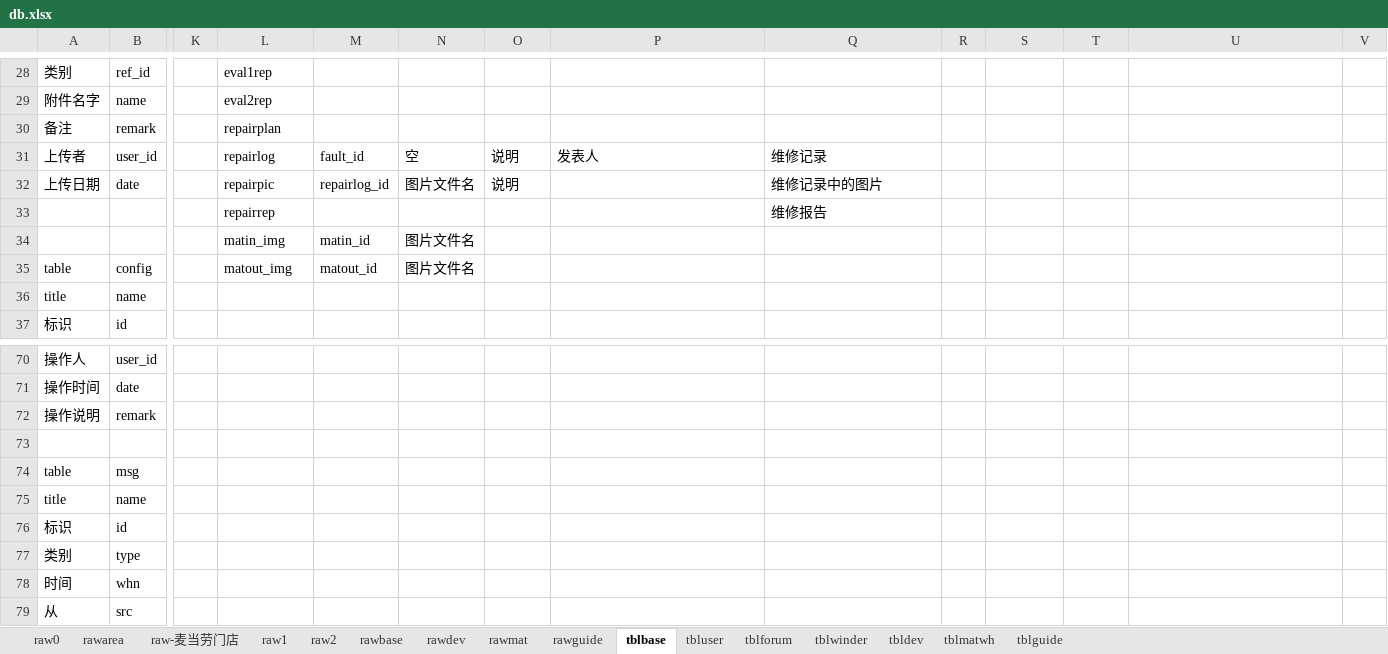
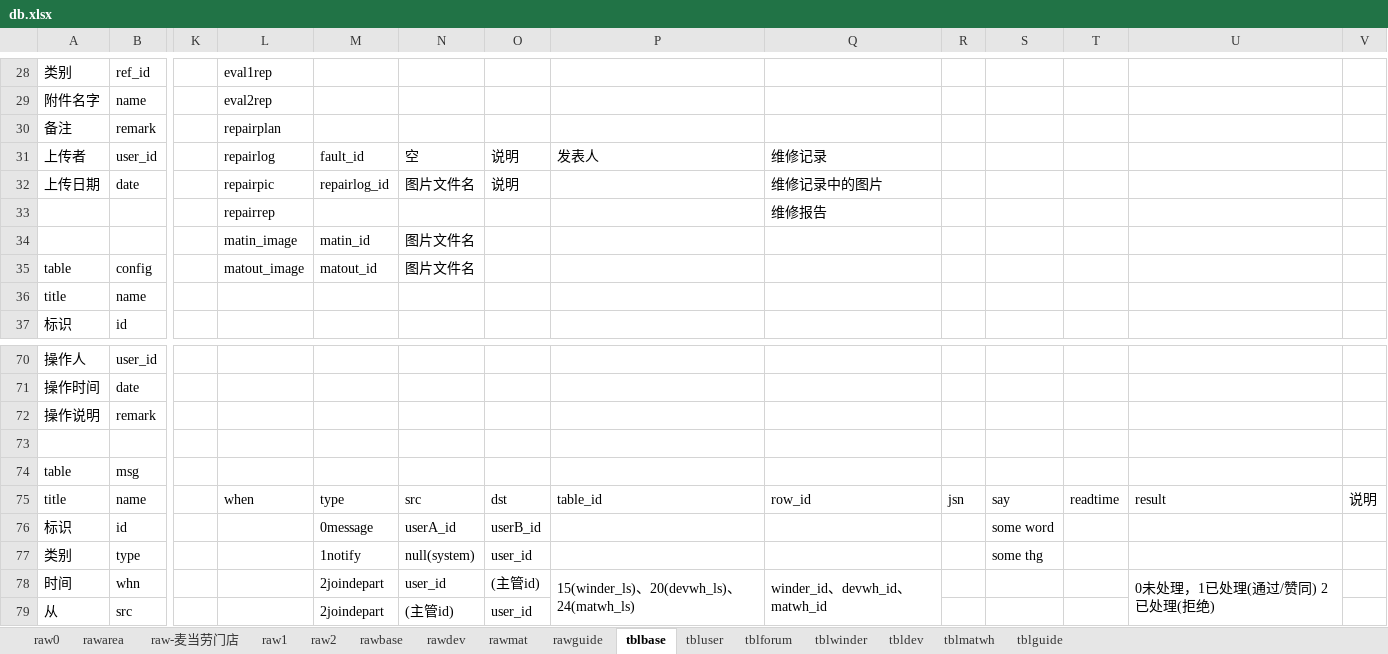
Before and after one commit to dlhai/pecker2, an Excel workbook: db/db.xlsx, sheet tblbase, drawn as a sheet; only a part is shown, gaps mark what is left out; values as stored, in another font and other column widths than the file's, no borders; the diff covers the shown part only; the diff names each change by its address in the sheet, - before the commit and + after, or states it on an @@ line.

```diff
--- a/db/db.xlsx (sheet tblbase)
+++ b/db/db.xlsx (sheet tblbase)
-L34: matin_img
+L34: matin_image
-L35: matout_img
+L35: matout_image
-L75: (empty)
+L75: when
-M75: (empty)
+M75: type
-N75: (empty)
+N75: src
-O75: (empty)
+O75: dst
-P75: (empty)
+P75: table_id
-Q75: (empty)
+Q75: row_id
-R75: (empty)
+R75: jsn
-S75: (empty)
+S75: say
-T75: (empty)
+T75: readtime
-U75: (empty)
+U75: result
-V75: (empty)
+V75: 说明
-M76: (empty)
+M76: 0message
-N76: (empty)
+N76: userA_id
-O76: (empty)
+O76: userB_id
-S76: (empty)
+S76: some word
-M77: (empty)
+M77: 1notify
-N77: (empty)
+N77: null(system)
-O77: (empty)
+O77: user_id
-S77: (empty)
+S77: some thg
-M78:M79: (empty)
+M78:M79: 2joindepart
-N78: (empty)
+N78: user_id
-O78: (empty)
+O78: (主管id)
-P78: (empty)
+P78: 15(winder_ls)、20(devwh_ls)、24(matwh_ls)
+P78:P79 merged
-Q78: (empty)
+Q78: winder_id、devwh_id、matwh_id
+Q78:Q79 merged
-U78: (empty)
+U78: 0未处理，1已处理(通过/赞同) 2已处理(拒绝)
+U78:U82 merged
-N79: (empty)
+N79: (主管id)
-O79: (empty)
+O79: user_id
```
Also changed, not shown: 28 edited cells elsewhere in this sheet, 59 other files.
